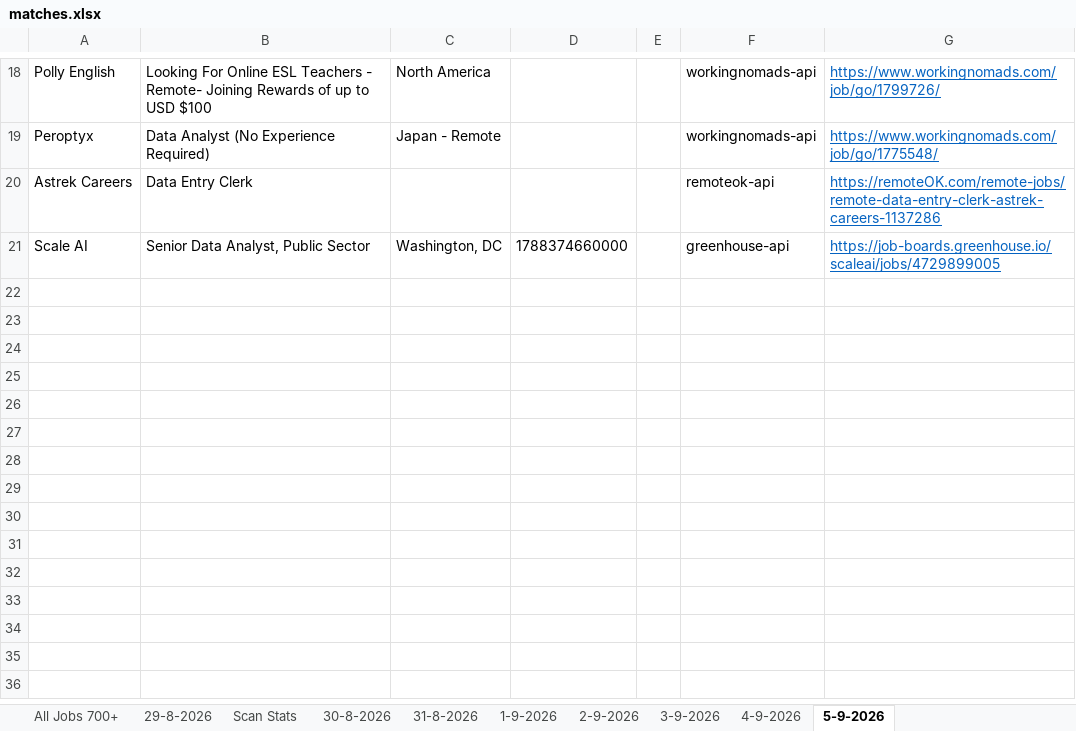
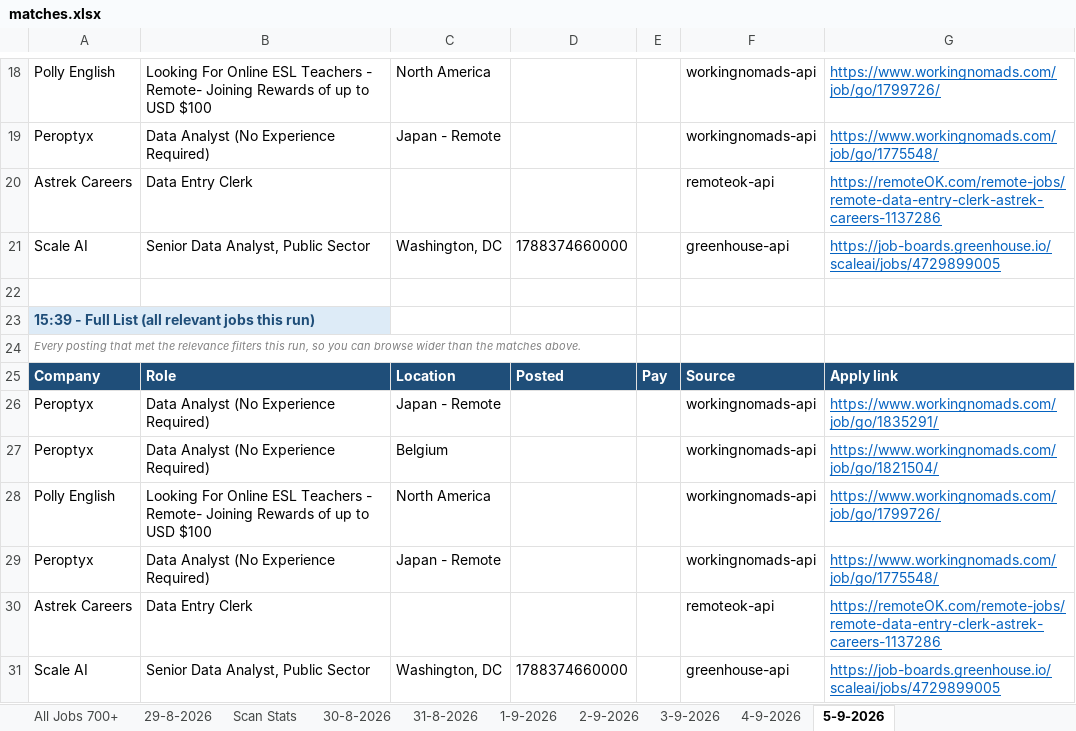
Before and after one commit to waleedba19/career-ops, an Excel workbook: data/matches.xlsx, sheet 5-9-2026, drawn as a sheet; only a part is shown, gaps mark what is left out; values as stored, in another font and other column widths than the file's, no borders; the diff names each change by its address in the sheet, - before the commit and + after, or states it on an @@ line.

```diff
--- a/data/matches.xlsx (sheet 5-9-2026)
+++ b/data/matches.xlsx (sheet 5-9-2026)
+row 22: (empty)
+row 23: 15:39 - Full List (all relevant jobs this run)
+row 24: Every posting that met the relevance filters this run, so you can browse wider than the matches above.
+row 25: Company | Role | Location | Posted | Pay | Source | Apply link
+row 26: Peroptyx | Data Analyst (No Experience Required) | Japan - Remote |  |  | workingnomads-api | https://www.workingnomads.com/job/go/1835291/
+row 27: Peroptyx | Data Analyst (No Experience Required) | Belgium |  |  | workingnomads-api | https://www.workingnomads.com/job/go/1821504/
+row 28: Polly English | Looking For Online ESL Teachers - Remote- Joining Rewards of up to USD $100 | North America |  |  | workingnomads-api | https://www.workingnomads.com/job/go/1799726/
+row 29: Peroptyx | Data Analyst (No Experience Required) | Japan - Remote |  |  | workingnomads-api | https://www.workingnomads.com/job/go/1775548/
+row 30: Astrek Careers | Data Entry Clerk |  |  |  | remoteok-api | https://remoteOK.com/remote-jobs/remote-data-entry-clerk-astrek-careers-1137286
+row 31: Scale AI | Senior Data Analyst, Public Sector | Washington, DC | 1788374660000 |  | greenhouse-api | https://job-boards.greenhouse.io/scaleai/jobs/4729899005
```
Also changed, not shown: sheet Scan Stats, 4 other files.
